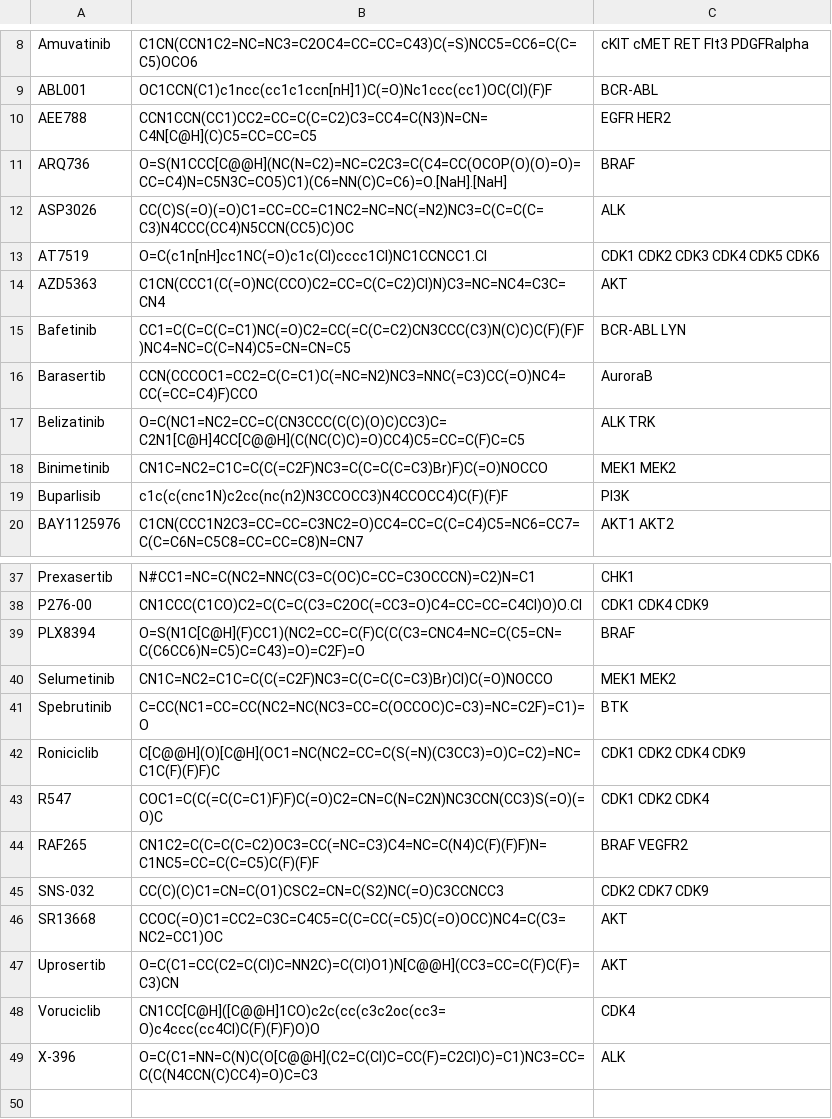
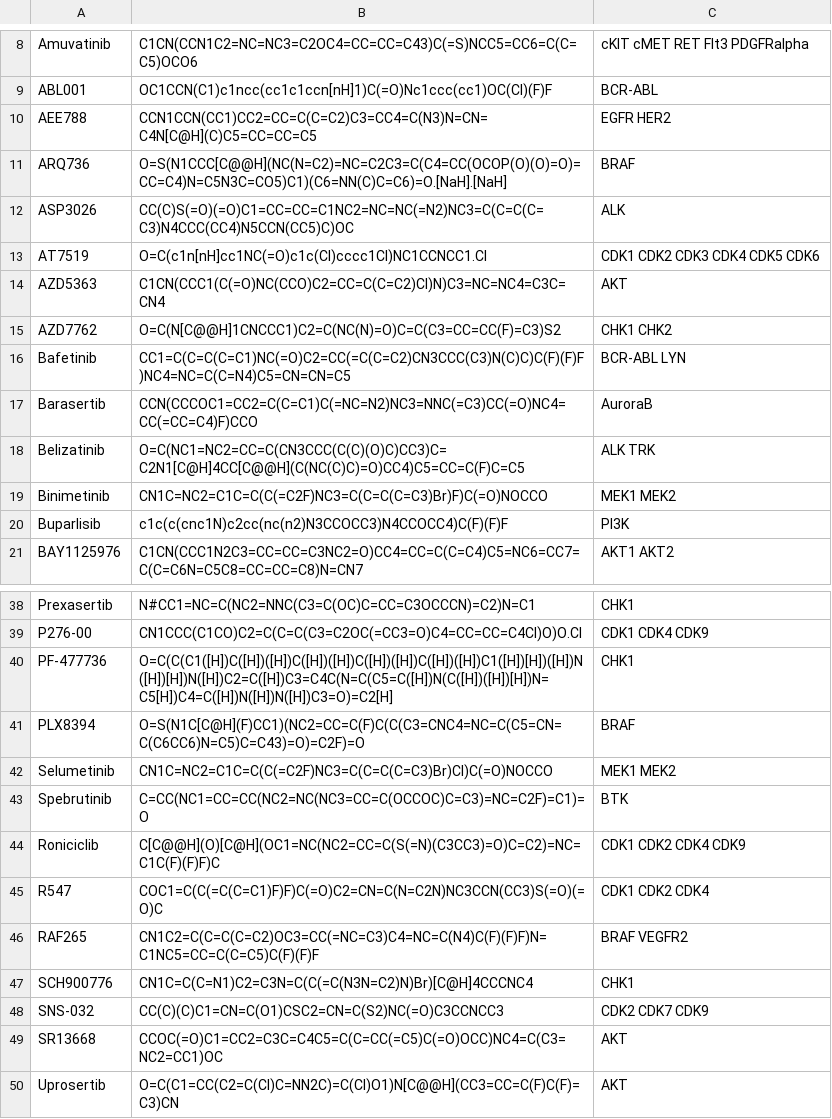
Before and after one commit to steven-albanese/goodiebag, a CSV file: goodiebag/intrials/trial-kinase-inhibitors.csv, drawn as a sheet; only a part is shown, gaps mark what is left out; the shorter side is filled out with more unchanged rows.

Commit message:
Ongoing: adding trial kinase inhibitors from cancer.gov

```diff
--- a/goodiebag/intrials/trial-kinase-inhibitors.csv
+++ b/goodiebag/intrials/trial-kinase-inhibitors.csv
@@ -14,2 +14,3 @@ AT7519,O=C(c1n[nH]cc1NC(=O)c1c(Cl)cccc1Cl)NC1CCNCC1.Cl,CDK1 CDK2 CDK3 CDK4 CDK5
 AZD5363,C1CN(CCC1(C(=O)NC(CCO)C2=CC=C(C=C2)Cl)N)C3=NC=NC4=C3C=CN4,AKT
+AZD7762,O=C(N[C@@H]1CNCCC1)C2=C(NC(N)=O)C=C(C3=CC=CC(F)=C3)S2,CHK1 CHK2
 Bafetinib,CC1=C(C=C(C=C1)NC(=O)C2=CC(=C(C=C2)CN3CCC(C3)N(C)C)C(F)(F)F)NC4=NC=C(C=N4)C5=CN=CN=C5,BCR-ABL LYN
@@ -38,2 +39,3 @@ Prexasertib,N#CC1=NC=C(NC2=NNC(C3=C(OC)C=CC=C3OCCCN)=C2)N=C1,CHK1
 P276-00,CN1CCC(C1CO)C2=C(C=C(C3=C2OC(=CC3=O)C4=CC=CC=C4Cl)O)O.Cl,CDK1 CDK4 CDK9
+PF-477736,O=C(C(C1([H])C([H])([H])C([H])([H])C([H])([H])C([H])([H])C1([H])[H])([H])N([H])[H])N([H])C2=C([H])C3=C4C(N=C(C5=C([H])N(C([H])([H])[H])N=C5[H])C4=C([H])N([H])N([H])C3=O)=C2[H],CHK1
 PLX8394,O=S(N1C[C@H](F)CC1)(NC2=CC=C(F)C(C(C3=CNC4=NC=C(C5=CN=C(C6CC6)N=C5)C=C43)=O)=C2F)=O,BRAF
@@ -44,2 +46,3 @@ R547,COC1=C(C(=C(C=C1)F)F)C(=O)C2=CN=C(N=C2N)NC3CCN(CC3)S(=O)(=O)C,CDK1 CDK2 CDK
 RAF265,CN1C2=C(C=C(C=C2)OC3=CC(=NC=C3)C4=NC=C(N4)C(F)(F)F)N=C1NC5=CC=C(C=C5)C(F)(F)F,BRAF VEGFR2
+SCH900776,CN1C=C(C=N1)C2=C3N=C(C(=C(N3N=C2)N)Br)[C@H]4CCCNC4,CHK1
 SNS-032,CC(C)(C)C1=CN=C(O1)CSC2=CN=C(S2)NC(=O)C3CCNCC3,CDK2 CDK7 CDK9
```
